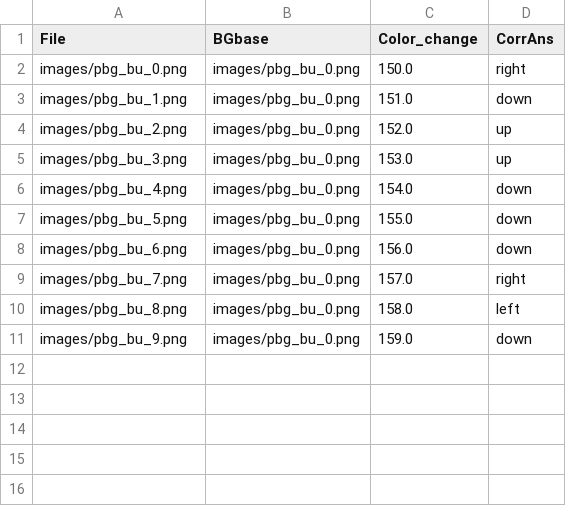
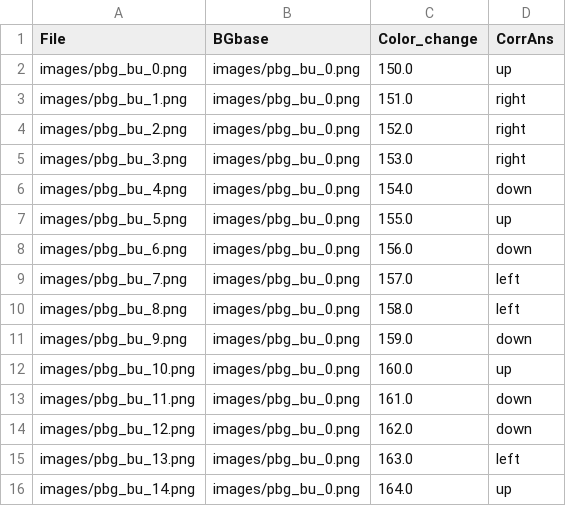
Before and after one commit to Lakshya3141/ns201_psychometric_curves, a CSV file: pbg_bu.csv, drawn as a sheet.

```diff
--- a/pbg_bu.csv
+++ b/pbg_bu.csv
@@ -1,11 +1,16 @@
 File,BGbase,Color_change,CorrAns
-images/pbg_bu_0.png,images/pbg_bu_0.png,150.0,right
-images/pbg_bu_1.png,images/pbg_bu_0.png,151.0,down
-images/pbg_bu_2.png,images/pbg_bu_0.png,152.0,up
-images/pbg_bu_3.png,images/pbg_bu_0.png,153.0,up
+images/pbg_bu_0.png,images/pbg_bu_0.png,150.0,up
+images/pbg_bu_1.png,images/pbg_bu_0.png,151.0,right
+images/pbg_bu_2.png,images/pbg_bu_0.png,152.0,right
+images/pbg_bu_3.png,images/pbg_bu_0.png,153.0,right
 images/pbg_bu_4.png,images/pbg_bu_0.png,154.0,down
-images/pbg_bu_5.png,images/pbg_bu_0.png,155.0,down
+images/pbg_bu_5.png,images/pbg_bu_0.png,155.0,up
 images/pbg_bu_6.png,images/pbg_bu_0.png,156.0,down
-images/pbg_bu_7.png,images/pbg_bu_0.png,157.0,right
+images/pbg_bu_7.png,images/pbg_bu_0.png,157.0,left
 images/pbg_bu_8.png,images/pbg_bu_0.png,158.0,left
 images/pbg_bu_9.png,images/pbg_bu_0.png,159.0,down
+images/pbg_bu_10.png,images/pbg_bu_0.png,160.0,up
+images/pbg_bu_11.png,images/pbg_bu_0.png,161.0,down
+images/pbg_bu_12.png,images/pbg_bu_0.png,162.0,down
+images/pbg_bu_13.png,images/pbg_bu_0.png,163.0,left
+images/pbg_bu_14.png,images/pbg_bu_0.png,164.0,up
```
Also changed, not shown: pbg_ru.csv, 29 other files.
